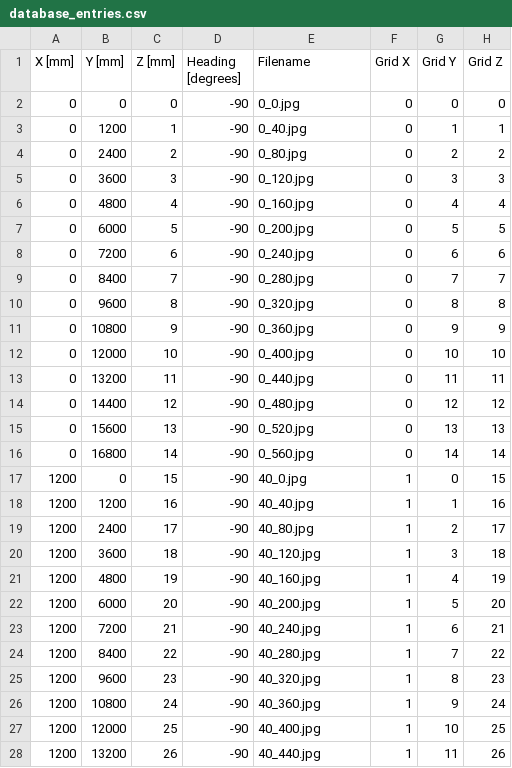
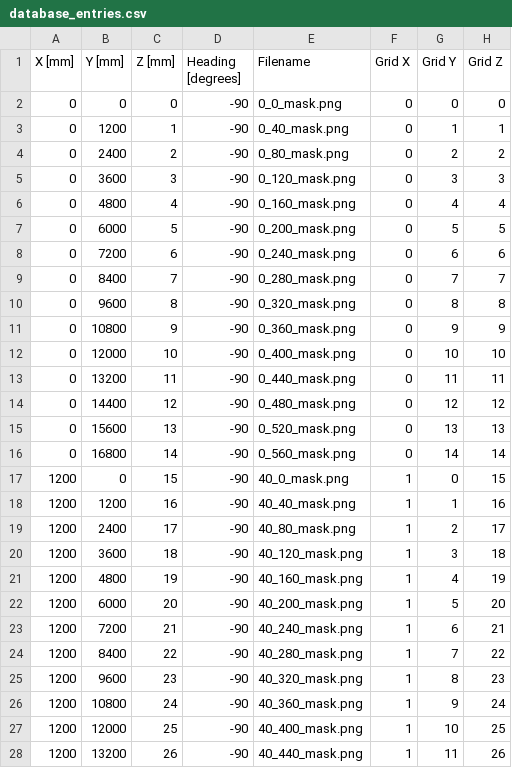
Before and after one commit to BrainsOnBoard/sussex_library_square_data, a CSV file: unwrapped_image_grid/mid_day/database_entries.csv, drawn as a sheet; only a part is shown; the diff covers the shown part only.

Commit message:
Point databases at masked images

```diff
--- a/unwrapped_image_grid/mid_day/database_entries.csv
+++ b/unwrapped_image_grid/mid_day/database_entries.csv
@@ -1,28 +1,28 @@
 X [mm], Y [mm], Z [mm], Heading [degrees], Filename, Grid X, Grid Y, Grid Z
-0,0,0,-90,0_0.jpg,0,0,0
-0,1200,1,-90,0_40.jpg,0,1,1
-0,2400,2,-90,0_80.jpg,0,2,2
-0,3600,3,-90,0_120.jpg,0,3,3
-0,4800,4,-90,0_160.jpg,0,4,4
-0,6000,5,-90,0_200.jpg,0,5,5
-0,7200,6,-90,0_240.jpg,0,6,6
-0,8400,7,-90,0_280.jpg,0,7,7
-0,9600,8,-90,0_320.jpg,0,8,8
-0,10800,9,-90,0_360.jpg,0,9,9
-0,12000,10,-90,0_400.jpg,0,10,10
-0,13200,11,-90,0_440.jpg,0,11,11
-0,14400,12,-90,0_480.jpg,0,12,12
-0,15600,13,-90,0_520.jpg,0,13,13
-0,16800,14,-90,0_560.jpg,0,14,14
-1200,0,15,-90,40_0.jpg,1,0,15
-1200,1200,16,-90,40_40.jpg,1,1,16
-1200,2400,17,-90,40_80.jpg,1,2,17
-1200,3600,18,-90,40_120.jpg,1,3,18
-1200,4800,19,-90,40_160.jpg,1,4,19
-1200,6000,20,-90,40_200.jpg,1,5,20
-1200,7200,21,-90,40_240.jpg,1,6,21
-1200,8400,22,-90,40_280.jpg,1,7,22
-1200,9600,23,-90,40_320.jpg,1,8,23
-1200,10800,24,-90,40_360.jpg,1,9,24
-1200,12000,25,-90,40_400.jpg,1,10,25
-1200,13200,26,-90,40_440.jpg,1,11,26
+0,0,0,-90,0_0_mask.png,0,0,0
+0,1200,1,-90,0_40_mask.png,0,1,1
+0,2400,2,-90,0_80_mask.png,0,2,2
+0,3600,3,-90,0_120_mask.png,0,3,3
+0,4800,4,-90,0_160_mask.png,0,4,4
+0,6000,5,-90,0_200_mask.png,0,5,5
+0,7200,6,-90,0_240_mask.png,0,6,6
+0,8400,7,-90,0_280_mask.png,0,7,7
+0,9600,8,-90,0_320_mask.png,0,8,8
+0,10800,9,-90,0_360_mask.png,0,9,9
+0,12000,10,-90,0_400_mask.png,0,10,10
+0,13200,11,-90,0_440_mask.png,0,11,11
+0,14400,12,-90,0_480_mask.png,0,12,12
+0,15600,13,-90,0_520_mask.png,0,13,13
+0,16800,14,-90,0_560_mask.png,0,14,14
+1200,0,15,-90,40_0_mask.png,1,0,15
+1200,1200,16,-90,40_40_mask.png,1,1,16
+1200,2400,17,-90,40_80_mask.png,1,2,17
+1200,3600,18,-90,40_120_mask.png,1,3,18
+1200,4800,19,-90,40_160_mask.png,1,4,19
+1200,6000,20,-90,40_200_mask.png,1,5,20
+1200,7200,21,-90,40_240_mask.png,1,6,21
+1200,8400,22,-90,40_280_mask.png,1,7,22
+1200,9600,23,-90,40_320_mask.png,1,8,23
+1200,10800,24,-90,40_360_mask.png,1,9,24
+1200,12000,25,-90,40_400_mask.png,1,10,25
+1200,13200,26,-90,40_440_mask.png,1,11,26
```
Also changed, not shown: 168 edited cells elsewhere in this file, 1 other file.
